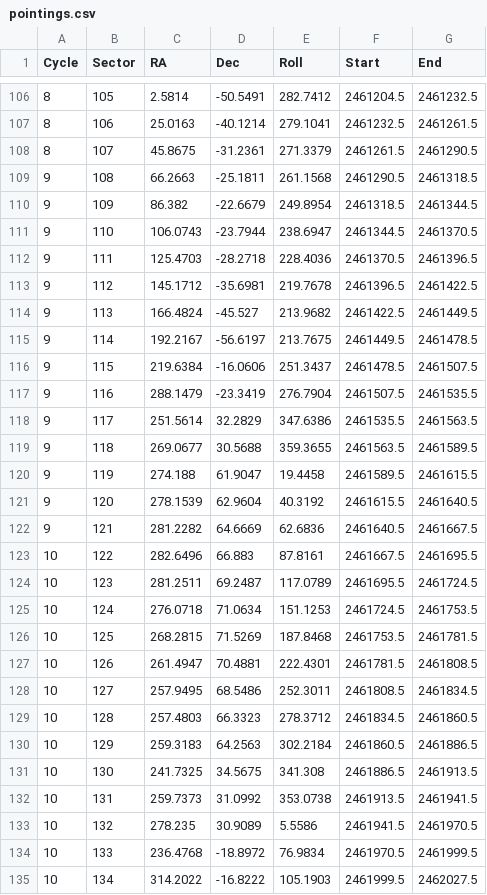
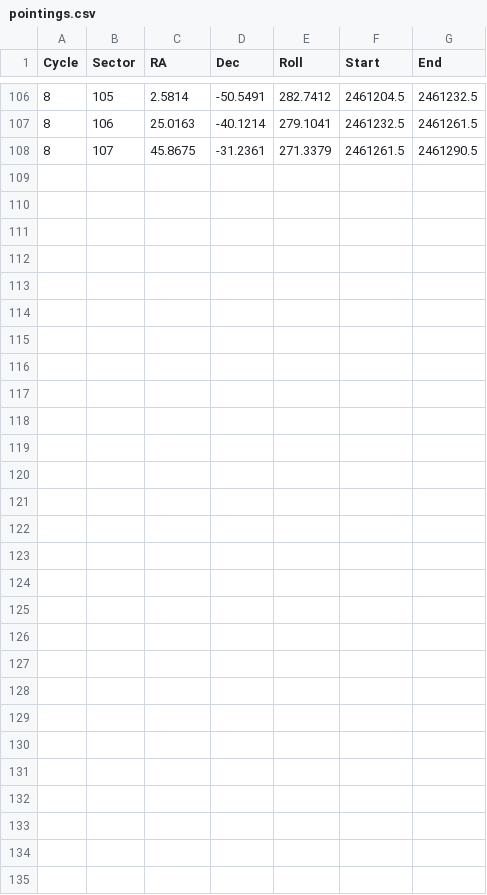
Before and after one commit to tessgi/tesswcs, a CSV file: src/tesswcs/data/pointings.csv, drawn as a sheet; only a part is shown, gaps mark what is left out; the diff names each change by its address in the sheet, - before the commit and + after, or states it on an @@ line.

Commit message:
update pointings table to remove C9, 10 as these are not final

```diff
--- a/src/tesswcs/data/pointings.csv
+++ b/src/tesswcs/data/pointings.csv
-row 109: 9 | 108 | 66.2663 | -25.1811 | 261.1568 | 2461290.5 | 2461318.5
-row 110: 9 | 109 | 86.382 | -22.6679 | 249.8954 | 2461318.5 | 2461344.5
-row 111: 9 | 110 | 106.0743 | -23.7944 | 238.6947 | 2461344.5 | 2461370.5
-row 112: 9 | 111 | 125.4703 | -28.2718 | 228.4036 | 2461370.5 | 2461396.5
-row 113: 9 | 112 | 145.1712 | -35.6981 | 219.7678 | 2461396.5 | 2461422.5
-row 114: 9 | 113 | 166.4824 | -45.527 | 213.9682 | 2461422.5 | 2461449.5
-row 115: 9 | 114 | 192.2167 | -56.6197 | 213.7675 | 2461449.5 | 2461478.5
-row 116: 9 | 115 | 219.6384 | -16.0606 | 251.3437 | 2461478.5 | 2461507.5
-row 117: 9 | 116 | 288.1479 | -23.3419 | 276.7904 | 2461507.5 | 2461535.5
-row 118: 9 | 117 | 251.5614 | 32.2829 | 347.6386 | 2461535.5 | 2461563.5
-row 119: 9 | 118 | 269.0677 | 30.5688 | 359.3655 | 2461563.5 | 2461589.5
-row 120: 9 | 119 | 274.188 | 61.9047 | 19.4458 | 2461589.5 | 2461615.5
-row 121: 9 | 120 | 278.1539 | 62.9604 | 40.3192 | 2461615.5 | 2461640.5
-row 122: 9 | 121 | 281.2282 | 64.6669 | 62.6836 | 2461640.5 | 2461667.5
-row 123: 10 | 122 | 282.6496 | 66.883 | 87.8161 | 2461667.5 | 2461695.5
-row 124: 10 | 123 | 281.2511 | 69.2487 | 117.0789 | 2461695.5 | 2461724.5
-row 125: 10 | 124 | 276.0718 | 71.0634 | 151.1253 | 2461724.5 | 2461753.5
-row 126: 10 | 125 | 268.2815 | 71.5269 | 187.8468 | 2461753.5 | 2461781.5
-row 127: 10 | 126 | 261.4947 | 70.4881 | 222.4301 | 2461781.5 | 2461808.5
-row 128: 10 | 127 | 257.9495 | 68.5486 | 252.3011 | 2461808.5 | 2461834.5
-row 129: 10 | 128 | 257.4803 | 66.3323 | 278.3712 | 2461834.5 | 2461860.5
-row 130: 10 | 129 | 259.3183 | 64.2563 | 302.2184 | 2461860.5 | 2461886.5
-row 131: 10 | 130 | 241.7325 | 34.5675 | 341.308 | 2461886.5 | 2461913.5
-row 132: 10 | 131 | 259.7373 | 31.0992 | 353.0738 | 2461913.5 | 2461941.5
-row 133: 10 | 132 | 278.235 | 30.9089 | 5.5586 | 2461941.5 | 2461970.5
-row 134: 10 | 133 | 236.4768 | -18.8972 | 76.9834 | 2461970.5 | 2461999.5
-row 135: 10 | 134 | 314.2022 | -16.8222 | 105.1903 | 2461999.5 | 2462027.5
```
Also changed, not shown: 1 other file.
